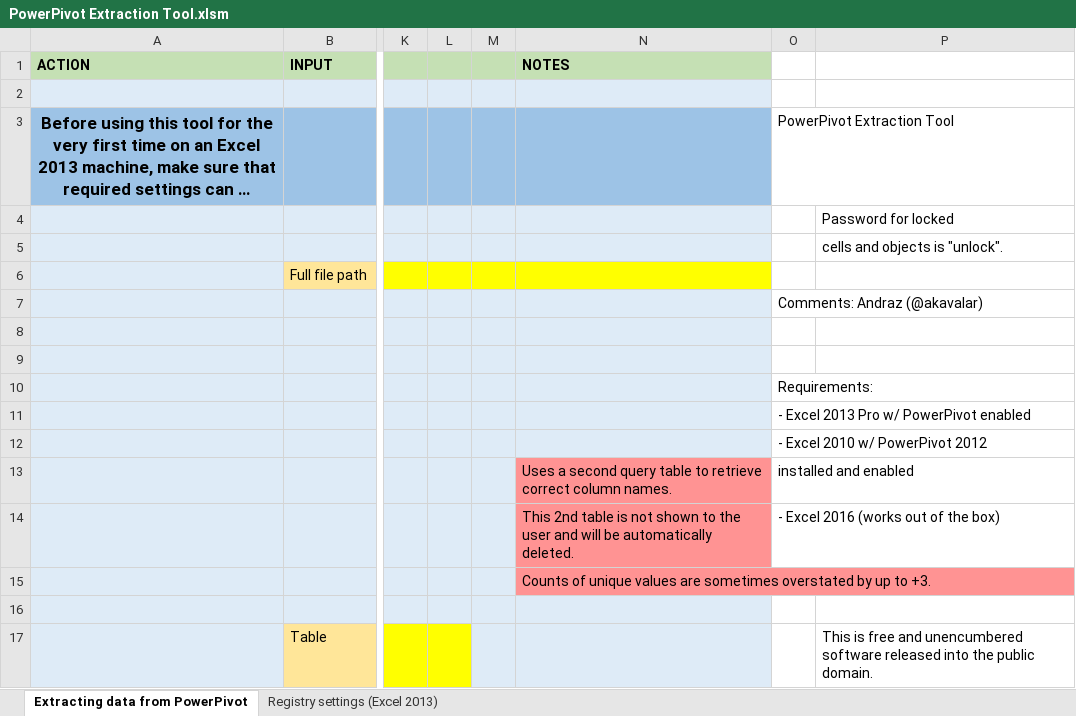
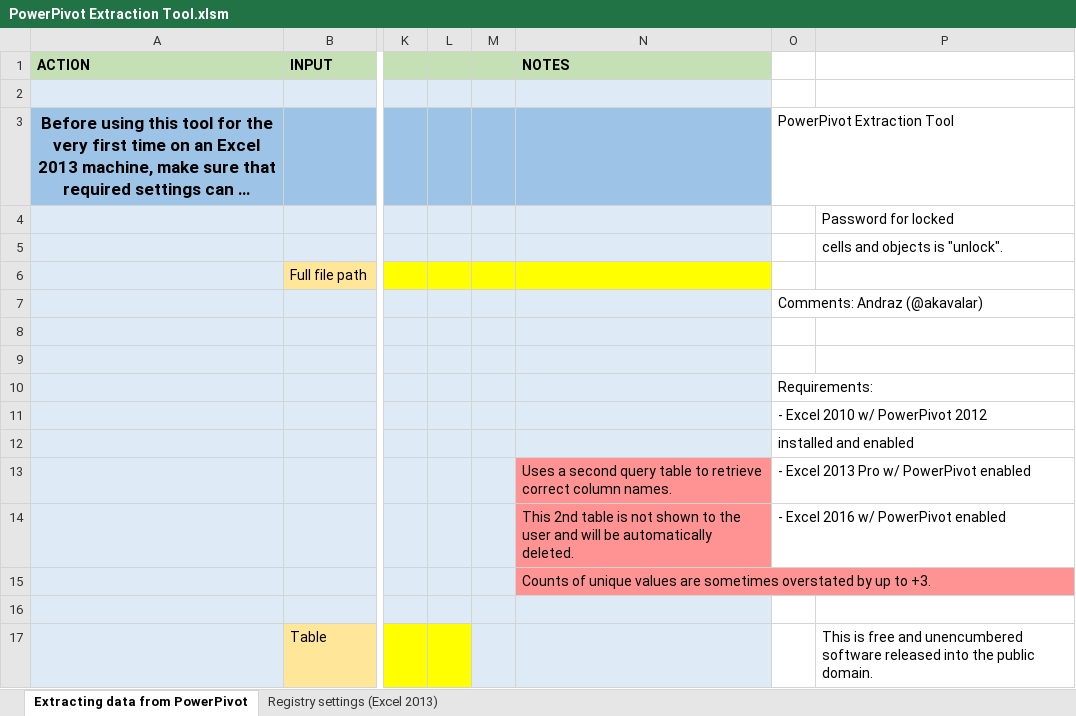
Before and after one commit to akavalar/ExtractPowerPivot, an Excel workbook: Final/PowerPivot Extraction Tool.xlsm, sheet Extracting data from PowerPivot, drawn as a sheet; only a part is shown, gaps mark what is left out; long unchanged cells end in …; values as stored, in another font and other column widths than the file's, no borders; charts and pictures not drawn; removed rows and columns are numbered as before the commit, all else as after; rows hold the shown columns only; the diff names each change by its address in the sheet, - before the commit and + after, or states it on an @@ line.

Commit message:
License and minor fixes

```diff
--- a/Final/PowerPivot Extraction Tool.xlsm (sheet Extracting data from PowerPivot)
+++ b/Final/PowerPivot Extraction Tool.xlsm (sheet Extracting data from PowerPivot)
-row 11:  |  |  |  |  |  | - Excel 2013 Pro w/ PowerPivot enabled
+row 12:  |  |  |  |  |  | installed and enabled
-O13: installed and enabled
+O13: - Excel 2013 Pro w/ PowerPivot enabled
-O14: - Excel 2016 (works out of the box)
+O14: - Excel 2016 w/ PowerPivot enabled
```
